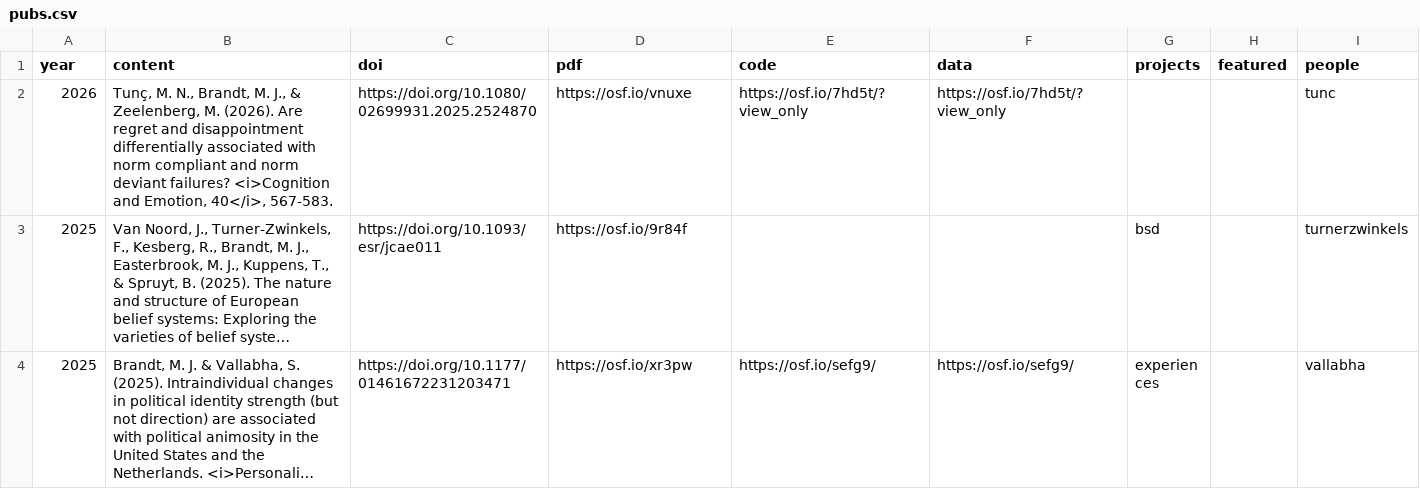
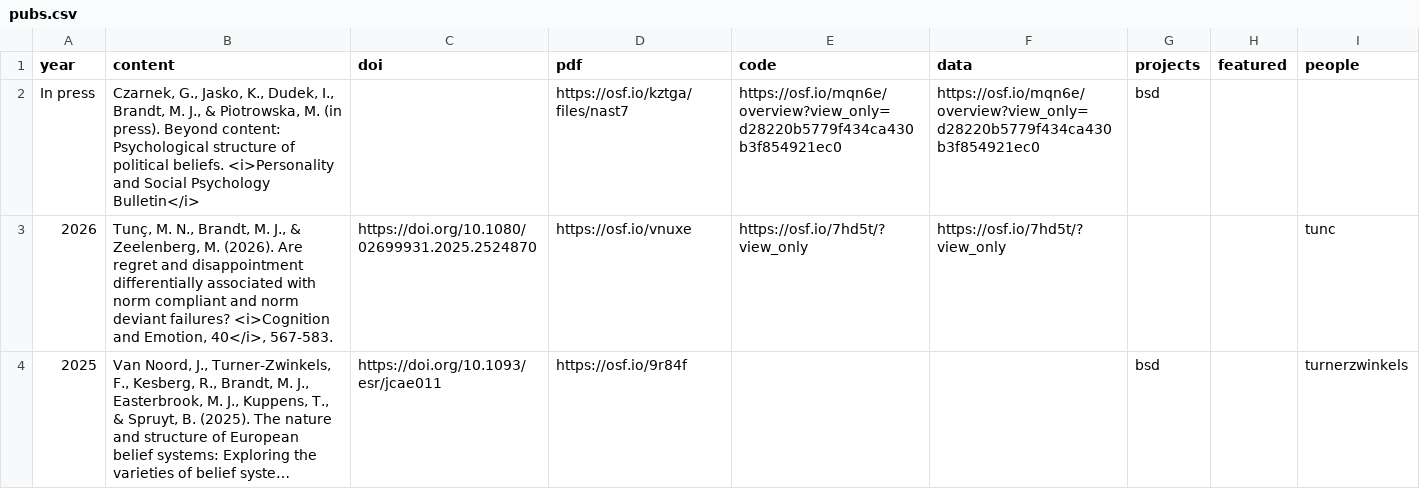
Before and after one commit to mjbsp/tbslab-quarto, a CSV file: pubs.csv, drawn as a sheet; only a part is shown; the shorter side is filled out with more unchanged rows; long unchanged cells end in …; the diff names each change by its address in the sheet, - before the commit and + after, or states it on an @@ line.

```diff
--- a/pubs.csv
+++ b/pubs.csv
+row 2: In press | Czarnek, G., Jasko, K., Dudek, I., Brandt, M. J., & Piotrowska, M. (in press). Beyond content: Psychological structure of political beliefs. <i>Personality and Social Psychology Bulletin</i> |  | https://osf.io/kztga/files/nast7 | https://osf.io/mqn6e/overview?view_only=d28220b5779f434ca430b3f854921ec0 | https://osf.io/mqn6e/overview?view_only=d28220b5779f434ca430b3f854921ec0 | bsd
```
Also changed, not shown: 3 other files.
